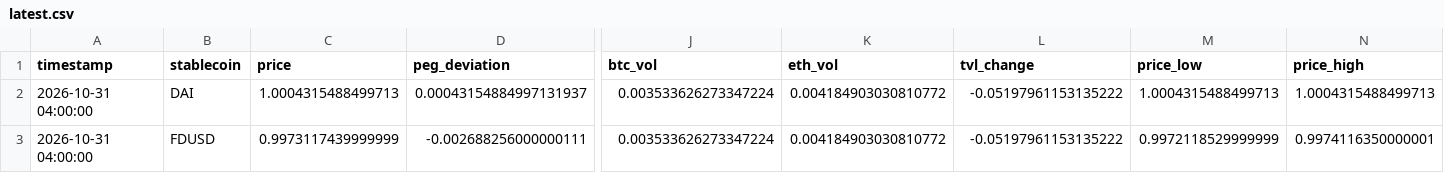
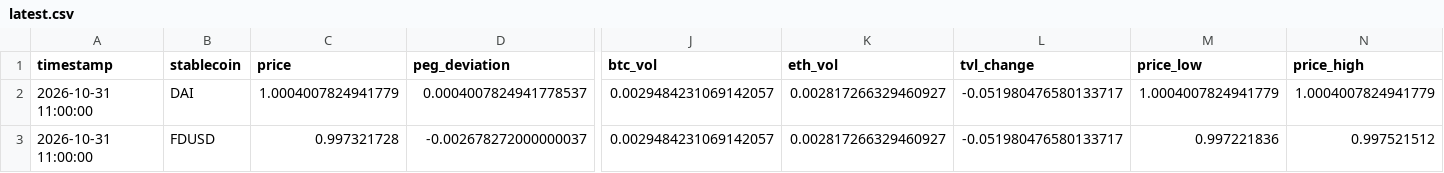
Before and after one commit to ohope0211/stablecoin-depeg-ews, a CSV file: data/live/latest.csv, drawn as a sheet; only a part is shown, gaps mark what is left out; the diff covers the shown part only; the diff names each change by its address in the sheet, - before the commit and + after, or states it on an @@ line.

```diff
--- a/data/live/latest.csv
+++ b/data/live/latest.csv
-A2:A3 (timestamp): 2026-10-31 04:00:00
+A2:A3 (timestamp): 2026-10-31 11:00:00
-C2 (price): 1.0004315488499713
+C2 (price): 1.0004007824941779
-D2 (peg_deviation): 0.00043154884997131937
+D2 (peg_deviation): 0.0004007824941778537
-J2:J3 (btc_vol): 0.003533626273347224
+J2:J3 (btc_vol): 0.0029484231069142057
-K2:K3 (eth_vol): 0.004184903030810772
+K2:K3 (eth_vol): 0.002817266329460927
-L2:L3 (tvl_change): -0.05197961153135222
+L2:L3 (tvl_change): -0.051980476580133717
-M2 (price_low): 1.0004315488499713
+M2 (price_low): 1.0004007824941779
-N2 (price_high): 1.0004315488499713
+N2 (price_high): 1.0004007824941779
-C3 (price): 0.9973117439999999
+C3 (price): 0.997321728
-D3 (peg_deviation): -0.002688256000000111
+D3 (peg_deviation): -0.002678272000000037
-M3 (price_low): 0.9972118529999999
+M3 (price_low): 0.997221836
-N3 (price_high): 0.9974116350000001
+N3 (price_high): 0.997521512
```
Also changed, not shown: 83 edited cells elsewhere in this file, data/live/curve3pool_live.csv, 1 other file.
